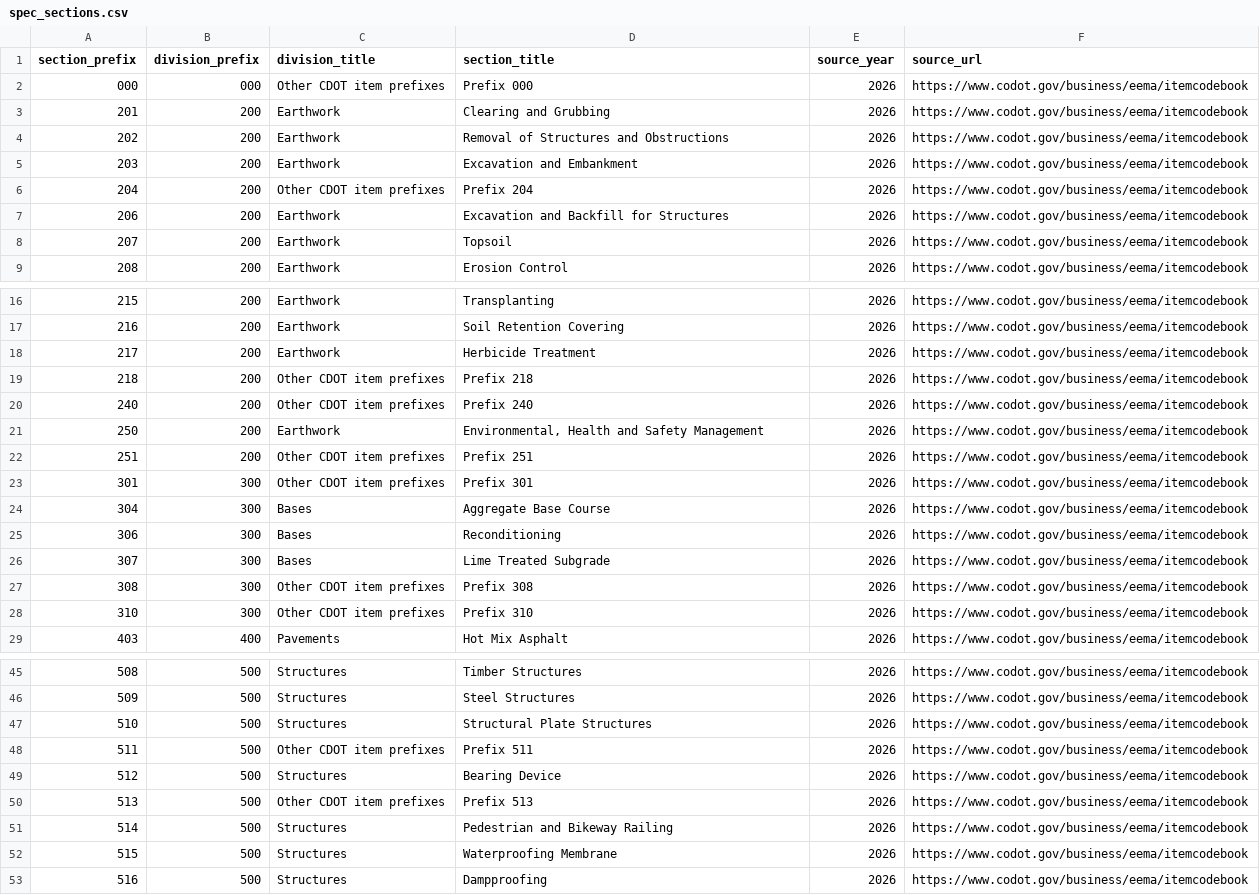
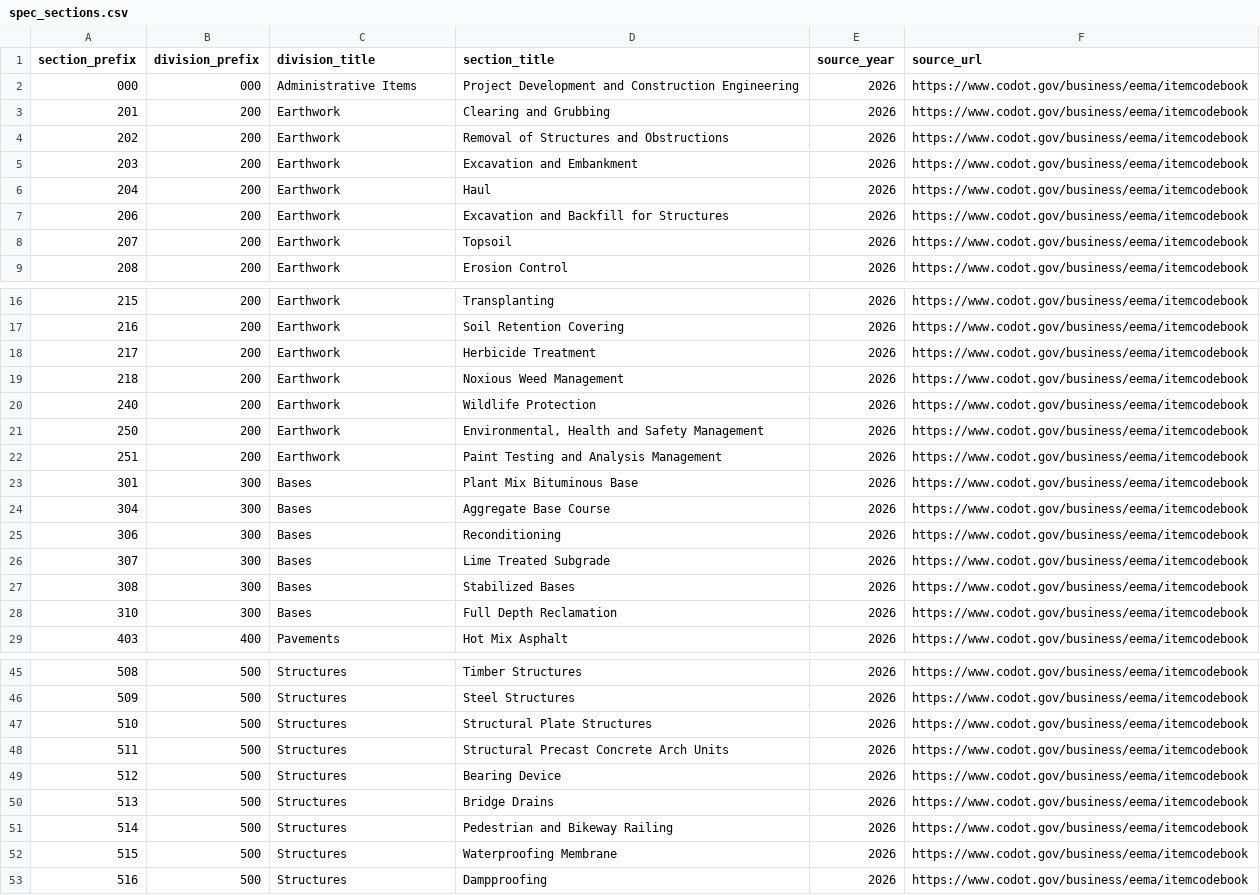
Before and after one commit to caseywalrath/roadway_cost_estimator, a CSV file: public/data/spec_sections.csv, drawn as a sheet; only a part is shown, gaps mark what is left out; the diff covers the shown part only.

Commit message:
Replace fallback section prefix labels

```diff
--- a/public/data/spec_sections.csv
+++ b/public/data/spec_sections.csv
@@ -1,3 +1,3 @@
 section_prefix,division_prefix,division_title,section_title,source_year,source_url
-000,000,Other CDOT item prefixes,Prefix 000,2026,https://www.codot.gov/business/eema/itemcodebook
+000,000,Administrative Items,Project Development and Construction Engineering,2026,https://www.codot.gov/business/eema/itemcodebook
 201,200,Earthwork,Clearing and Grubbing,2026,https://www.codot.gov/business/eema/itemcodebook
@@ -5,3 +5,3 @@ section_prefix,division_prefix,division_title,section_title,source_year,source_u
 203,200,Earthwork,Excavation and Embankment,2026,https://www.codot.gov/business/eema/itemcodebook
-204,200,Other CDOT item prefixes,Prefix 204,2026,https://www.codot.gov/business/eema/itemcodebook
+204,200,Earthwork,Haul,2026,https://www.codot.gov/business/eema/itemcodebook
 206,200,Earthwork,Excavation and Backfill for Structures,2026,https://www.codot.gov/business/eema/itemcodebook
@@ -18,7 +18,7 @@ section_prefix,division_prefix,division_title,section_title,source_year,source_u
 217,200,Earthwork,Herbicide Treatment,2026,https://www.codot.gov/business/eema/itemcodebook
-218,200,Other CDOT item prefixes,Prefix 218,2026,https://www.codot.gov/business/eema/itemcodebook
-240,200,Other CDOT item prefixes,Prefix 240,2026,https://www.codot.gov/business/eema/itemcodebook
+218,200,Earthwork,Noxious Weed Management,2026,https://www.codot.gov/business/eema/itemcodebook
+240,200,Earthwork,Wildlife Protection,2026,https://www.codot.gov/business/eema/itemcodebook
 250,200,Earthwork,"Environmental, Health and Safety Management",2026,https://www.codot.gov/business/eema/itemcodebook
-251,200,Other CDOT item prefixes,Prefix 251,2026,https://www.codot.gov/business/eema/itemcodebook
-301,300,Other CDOT item prefixes,Prefix 301,2026,https://www.codot.gov/business/eema/itemcodebook
+251,200,Earthwork,Paint Testing and Analysis Management,2026,https://www.codot.gov/business/eema/itemcodebook
+301,300,Bases,Plant Mix Bituminous Base,2026,https://www.codot.gov/business/eema/itemcodebook
 304,300,Bases,Aggregate Base Course,2026,https://www.codot.gov/business/eema/itemcodebook
@@ -26,4 +26,4 @@ section_prefix,division_prefix,division_title,section_title,source_year,source_u
 307,300,Bases,Lime Treated Subgrade,2026,https://www.codot.gov/business/eema/itemcodebook
-308,300,Other CDOT item prefixes,Prefix 308,2026,https://www.codot.gov/business/eema/itemcodebook
-310,300,Other CDOT item prefixes,Prefix 310,2026,https://www.codot.gov/business/eema/itemcodebook
+308,300,Bases,Stabilized Bases,2026,https://www.codot.gov/business/eema/itemcodebook
+310,300,Bases,Full Depth Reclamation,2026,https://www.codot.gov/business/eema/itemcodebook
 403,400,Pavements,Hot Mix Asphalt,2026,https://www.codot.gov/business/eema/itemcodebook
@@ -47,5 +47,5 @@ section_prefix,division_prefix,division_title,section_title,source_year,source_u
 510,500,Structures,Structural Plate Structures,2026,https://www.codot.gov/business/eema/itemcodebook
-511,500,Other CDOT item prefixes,Prefix 511,2026,https://www.codot.gov/business/eema/itemcodebook
+511,500,Structures,Structural Precast Concrete Arch Units,2026,https://www.codot.gov/business/eema/itemcodebook
 512,500,Structures,Bearing Device,2026,https://www.codot.gov/business/eema/itemcodebook
-513,500,Other CDOT item prefixes,Prefix 513,2026,https://www.codot.gov/business/eema/itemcodebook
+513,500,Structures,Bridge Drains,2026,https://www.codot.gov/business/eema/itemcodebook
 514,500,Structures,Pedestrian and Bikeway Railing,2026,https://www.codot.gov/business/eema/itemcodebook
```
Also changed, not shown: 40 edited cells elsewhere in this file, 3 other files.
